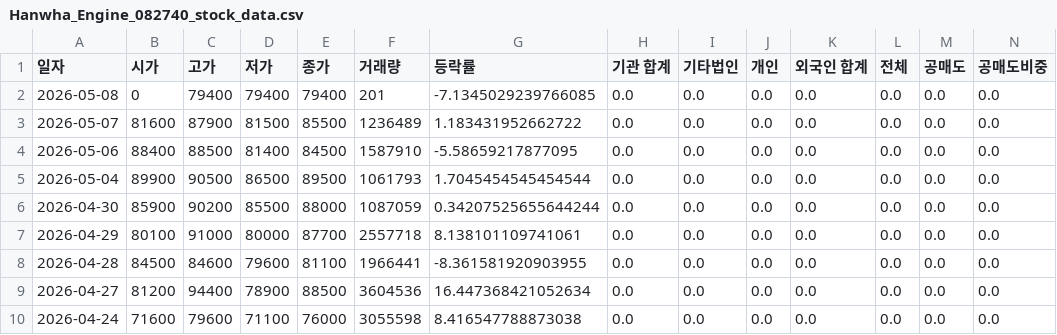
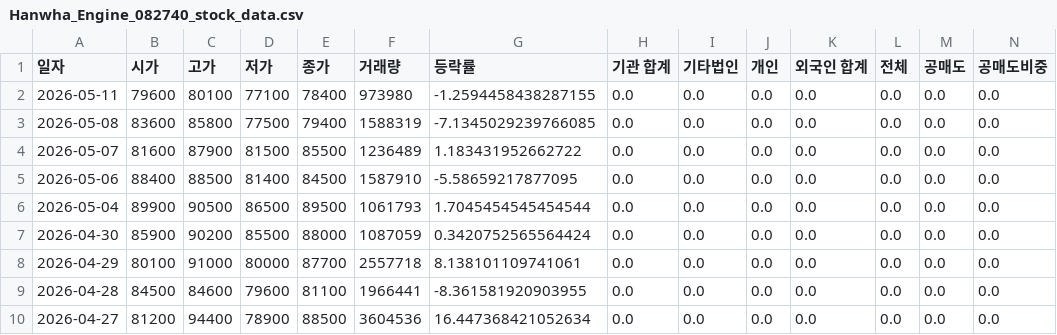
Before and after one commit to ccyun95/Shipbuilding_heavy_defense_industry_work, a CSV file: data/Hanwha_Engine_082740_stock_data.csv, drawn as a sheet; only a part is shown; the shorter side is filled out with more unchanged rows; addresses are those after the commit; rows hold the shown columns only; the diff names each change by its address in the sheet, - before the commit and + after, or states it on an @@ line.

```diff
--- a/data/Hanwha_Engine_082740_stock_data.csv
+++ b/data/Hanwha_Engine_082740_stock_data.csv
+row 2: 2026-05-11 | 79600 | 80100 | 77100 | 78400 | 973980 | -1.2594458438287155 | 0.0 | 0.0 | 0.0 | 0.0 | 0.0 | 0.0 | 0.0
-B3 (시가): 0
+B3 (시가): 83600
-C3 (고가): 79400
+C3 (고가): 85800
-D3 (저가): 79400
+D3 (저가): 77500
-F3 (거래량): 201
+F3 (거래량): 1588319
-G7 (등락률): 0.34207525655644244
+G7 (등락률): 0.3420752565564424
```
Also changed, not shown: data/HD_Hyundai_Heavy_Industries_329180_stock_data.csv, data/Hanwha_Aerospace_012450_stock_data.csv, 16 other files.
